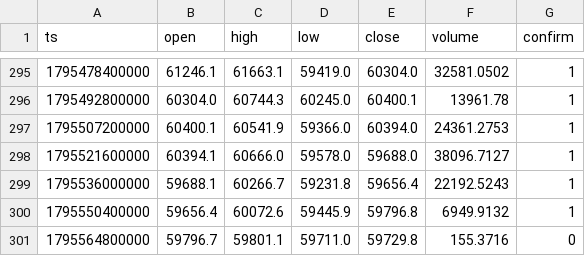
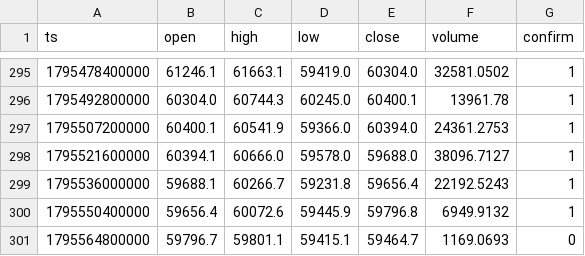
Before and after one commit to nguynquangdng12-sys/btc-data, a CSV file: data/btc_4h.csv, drawn as a sheet; only a part is shown, gaps mark what is left out.

```diff
--- a/data/btc_4h.csv
+++ b/data/btc_4h.csv
@@ -300,2 +300,2 @@ ts,open,high,low,close,volume,confirm
 1795550400000,59656.4,60072.6,59445.9,59796.8,6949.9132,1
-1795564800000,59796.7,59801.1,59711.0,59729.8,155.3716,0
+1795564800000,59796.7,59801.1,59415.1,59464.7,1169.0693,0
```
Also changed, not shown: data/btc_15m.csv, data/btc_1d.csv, 3 other files.
